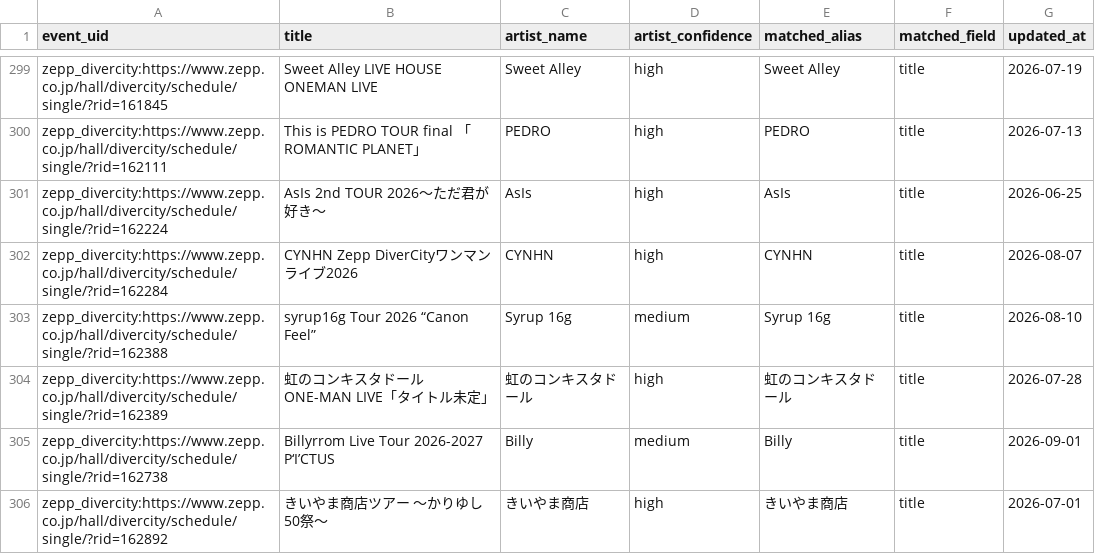
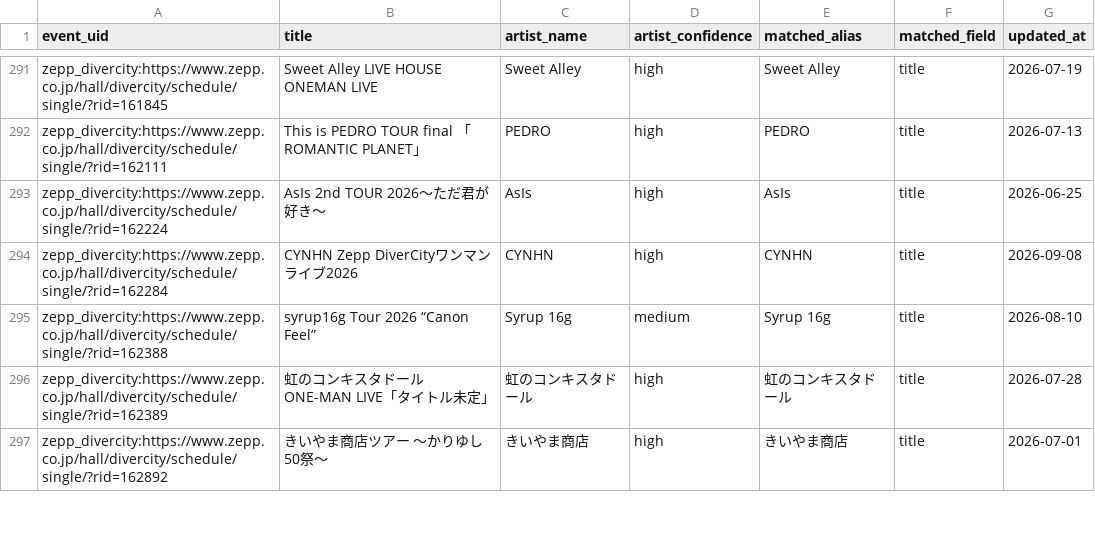
Before and after one commit to NemuKei/market-stats-viewer, a CSV file: data/events_artist_inferred.csv, drawn as a sheet; only a part is shown, gaps mark what is left out; the diff covers the shown part only.

```diff
--- a/data/events_artist_inferred.csv
+++ b/data/events_artist_inferred.csv
@@ -301,6 +293,5 @@ zepp_divercity:https://www.zepp.co.jp/hall/divercity/schedule/single/?rid=162111
 zepp_divercity:https://www.zepp.co.jp/hall/divercity/schedule/single/?rid=162224,AsIs 2nd TOUR 2026〜ただ君が好き〜,AsIs,high,AsIs,title,2026-06-25
-zepp_divercity:https://www.zepp.co.jp/hall/divercity/schedule/single/?rid=162284,CYNHN Zepp DiverCityワンマンライブ2026,CYNHN,high,CYNHN,title,2026-08-07
+zepp_divercity:https://www.zepp.co.jp/hall/divercity/schedule/single/?rid=162284,CYNHN Zepp DiverCityワンマンライブ2026,CYNHN,high,CYNHN,title,2026-09-08
 zepp_divercity:https://www.zepp.co.jp/hall/divercity/schedule/single/?rid=162388,syrup16g Tour 2026 “Canon Feel”,Syrup 16g,medium,Syrup 16g,title,2026-08-10
 zepp_divercity:https://www.zepp.co.jp/hall/divercity/schedule/single/?rid=162389,虹のコンキスタドール ONE-MAN LIVE「タイトル未定」,虹のコンキスタドール,high,虹のコンキスタドール,title,2026-07-28
-zepp_divercity:https://www.zepp.co.jp/hall/divercity/schedule/single/?rid=162738,Billyrrom Live Tour 2026-2027 P‘I’CTUS,Billy,medium,Billy,title,2026-09-01
 zepp_divercity:https://www.zepp.co.jp/hall/divercity/schedule/single/?rid=162892,きいやま商店ツアー 〜かりゆし50祭〜,きいやま商店,high,きいやま商店,title,2026-07-01
```
Also changed, not shown: 14 removed rows and 36 edited cells elsewhere in this file, 6 other files.
